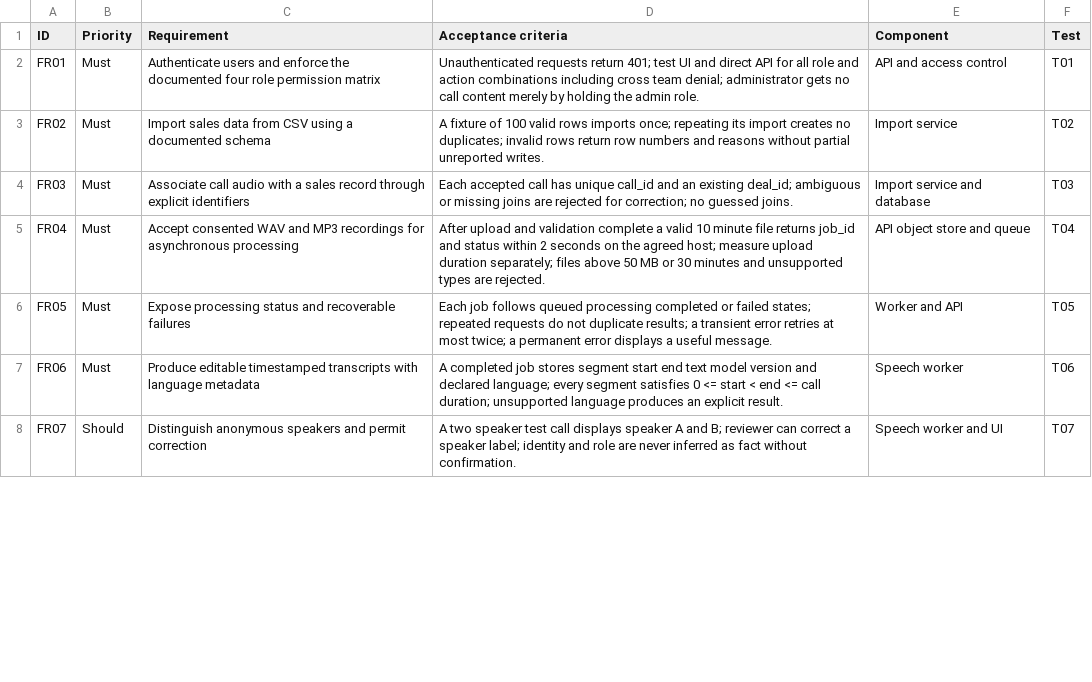
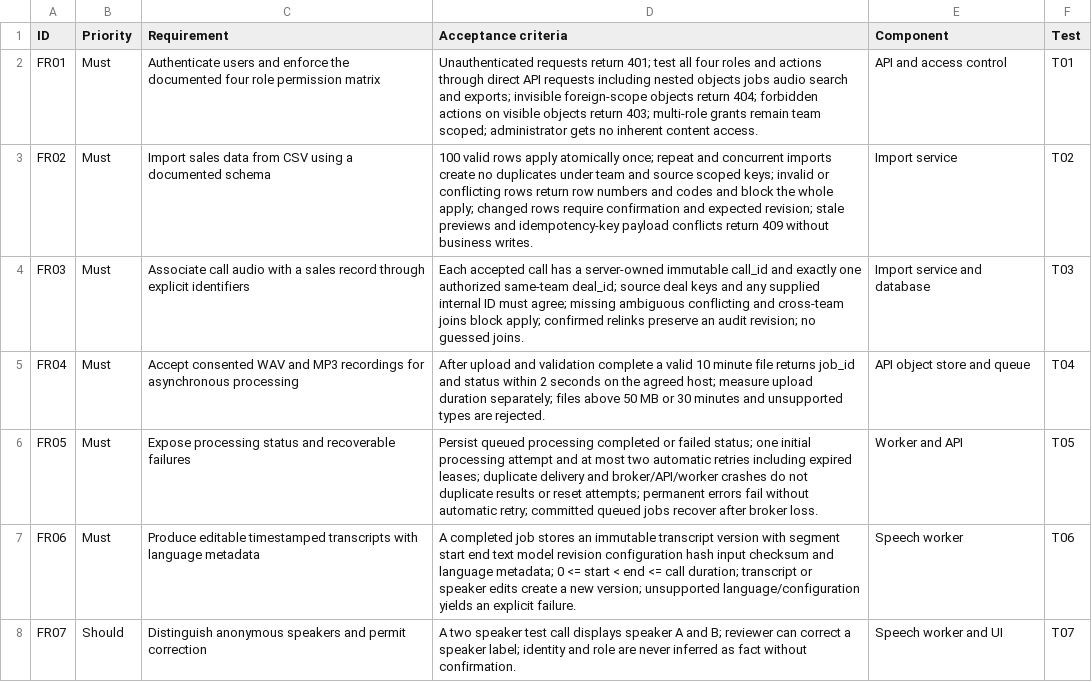
Before and after one commit to ddigreen/sales-analytics-stt, a CSV file: docs/requirements.csv, drawn as a sheet; only a part is shown; the diff covers the shown part only.

```diff
--- a/docs/requirements.csv
+++ b/docs/requirements.csv
@@ -1,8 +1,8 @@
 ID,Priority,Requirement,Acceptance criteria,Component,Test
-FR01,Must,Authenticate users and enforce the documented four role permission matrix,Unauthenticated requests return 401; test UI and direct API for all role and action combinations including cross team denial; administrator gets no call content merely by holding the admin role.,API and access control,T01
-FR02,Must,Import sales data from CSV using a documented schema,A fixture of 100 valid rows imports once; repeating its import creates no duplicates; invalid rows return row numbers and reasons without partial unreported writes.,Import service,T02
-FR03,Must,Associate call audio with a sales record through explicit identifiers,Each accepted call has unique call_id and an existing deal_id; ambiguous or missing joins are rejected for correction; no guessed joins.,Import service and database,T03
+FR01,Must,Authenticate users and enforce the documented four role permission matrix,Unauthenticated requests return 401; test all four roles and actions through direct API requests including nested objects jobs audio search and exports; invisible foreign-scope objects return 404; forbidden actions on visible objects return 403; multi-role grants remain team scoped; administrator gets no inherent content access.,API and access control,T01
+FR02,Must,Import sales data from CSV using a documented schema,100 valid rows apply atomically once; repeat and concurrent imports create no duplicates under team and source scoped keys; invalid or conflicting rows return row numbers and codes and block the whole apply; changed rows require confirmation and expected revision; stale previews and idempotency-key payload conflicts return 409 without business writes.,Import service,T02
+FR03,Must,Associate call audio with a sales record through explicit identifiers,Each accepted call has a server-owned immutable call_id and exactly one authorized same-team deal_id; source deal keys and any supplied internal ID must agree; missing ambiguous conflicting and cross-team joins block apply; confirmed relinks preserve an audit revision; no guessed joins.,Import service and database,T03
 FR04,Must,Accept consented WAV and MP3 recordings for asynchronous processing,After upload and validation complete a valid 10 minute file returns job_id and status within 2 seconds on the agreed host; measure upload duration separately; files above 50 MB or 30 minutes and unsupported types are rejected.,API object store and queue,T04
-FR05,Must,Expose processing status and recoverable failures,Each job follows queued processing completed or failed states; repeated requests do not duplicate results; a transient error retries at most twice; a permanent error displays a useful message.,Worker and API,T05
-FR06,Must,Produce editable timestamped transcripts with language metadata,A completed job stores segment start end text model version and declared language; every segment satisfies 0 <= start < end <= call duration; unsupported language produces an explicit result.,Speech worker,T06
+FR05,Must,Expose processing status and recoverable failures,Persist queued processing completed or failed status; one initial processing attempt and at most two automatic retries including expired leases; duplicate delivery and broker/API/worker crashes do not duplicate results or reset attempts; permanent errors fail without automatic retry; committed queued jobs recover after broker loss.,Worker and API,T05
+FR06,Must,Produce editable timestamped transcripts with language metadata,A completed job stores an immutable transcript version with segment start end text model revision configuration hash input checksum and language metadata; 0 <= start < end <= call duration; transcript or speaker edits create a new version; unsupported language/configuration yields an explicit failure.,Speech worker,T06
 FR07,Should,Distinguish anonymous speakers and permit correction,A two speaker test call displays speaker A and B; reviewer can correct a speaker label; identity and role are never inferred as fact without confirmation.,Speech worker and UI,T07
```
Also changed, not shown: 5 edited cells elsewhere in this file, 5 other files.
